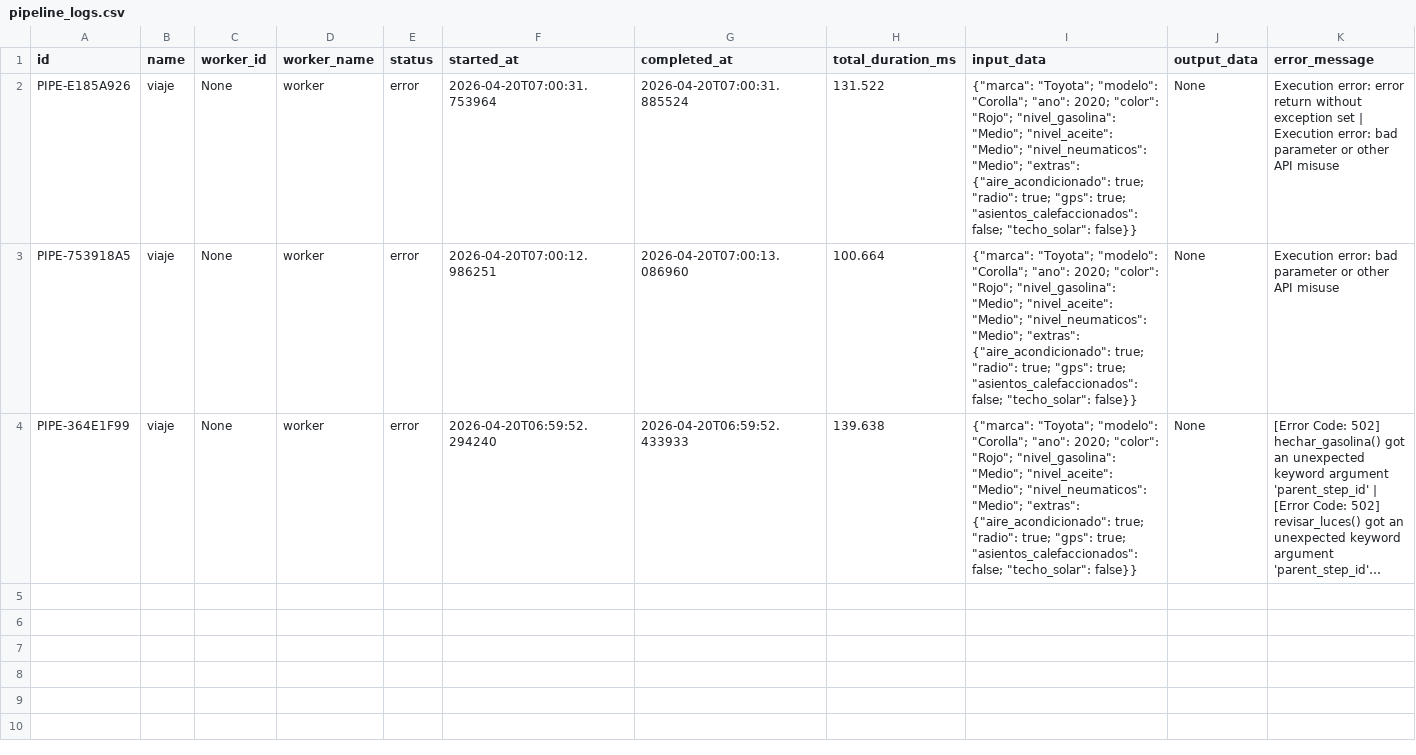
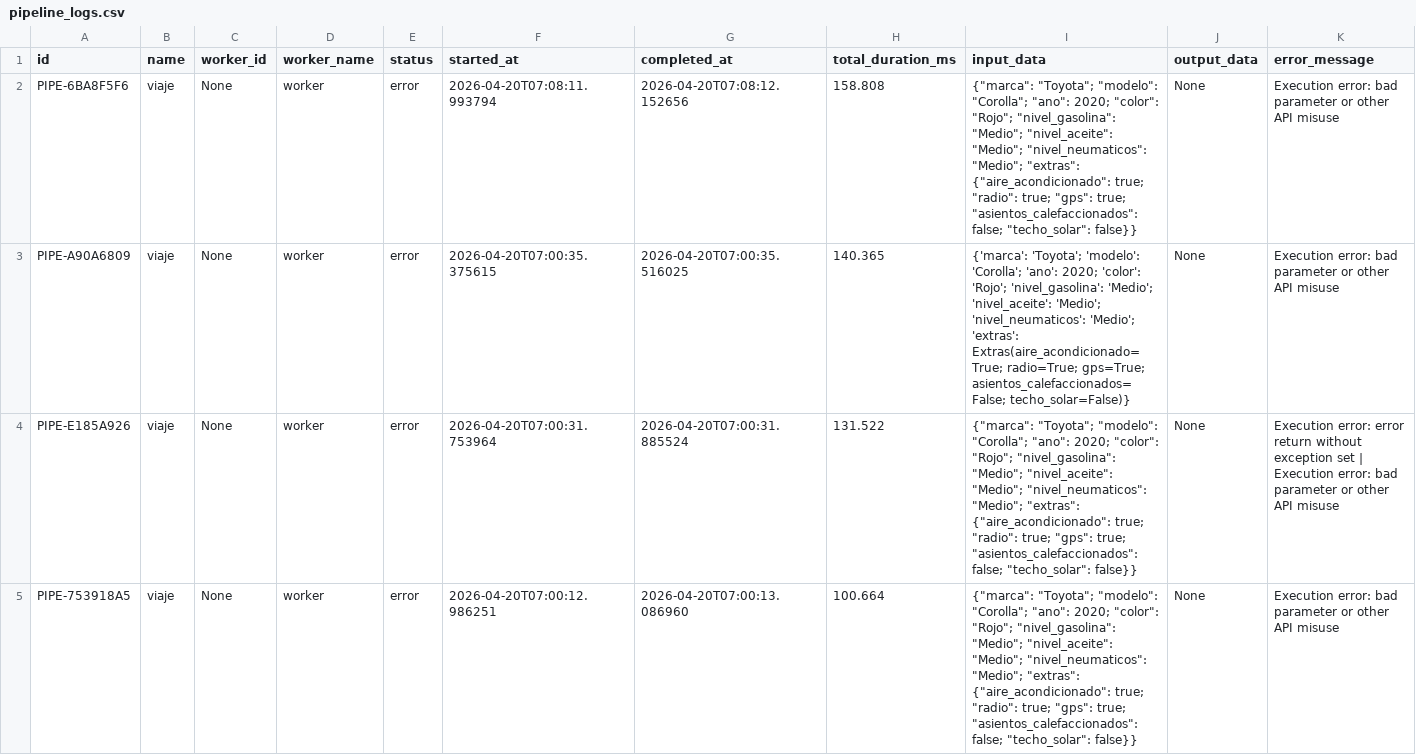
Before and after one commit to wisrovi/wpipe, a CSV file: export_output/pipeline_logs.csv, drawn as a sheet; only a part is shown; the shorter side is filled out with more unchanged rows; long unchanged cells end in …; rows hold the shown columns only; the diff names each change by its address in the sheet, - before the commit and + after, or states it on an @@ line.

Commit message:
fix: ensure dashboard initializes properly and shows data

```diff
--- a/export_output/pipeline_logs.csv
+++ b/export_output/pipeline_logs.csv
+row 2: PIPE-6BA8F5F6 | viaje | None | worker | error | 2026-04-20T07:08:11.993794 | 2026-04-20T07:08:12.152656 | 158.808 | {"marca": "Toyota"; "modelo": "Corolla"; "ano": 2020; "color": "Rojo"; "nivel_gasolina": "Medio"; "nivel_aceite": "Medio"; "nivel_neumaticos": "Medio"; "extras": {"aire_acondicionado": true; "radio": true; "gps": true; "asientos_calefaccionados": false; "techo_solar": false}} | None | Execution error: bad parameter or other API misuse
+row 3: PIPE-A90A6809 | viaje | None | worker | error | 2026-04-20T07:00:35.375615 | 2026-04-20T07:00:35.516025 | 140.365 | {'marca': 'Toyota'; 'modelo': 'Corolla'; 'ano': 2020; 'color': 'Rojo'; 'nivel_gasolina': 'Medio'; 'nivel_aceite': 'Medio'; 'nivel_neumaticos': 'Medio'; 'extras': Extras(aire_acondicionado=True; radio=True; gps=True; asientos_calefaccionados=False; techo_solar=False)} | None | Execution error: bad parameter or other API misuse
```
Also changed, not shown: 10 other files.
